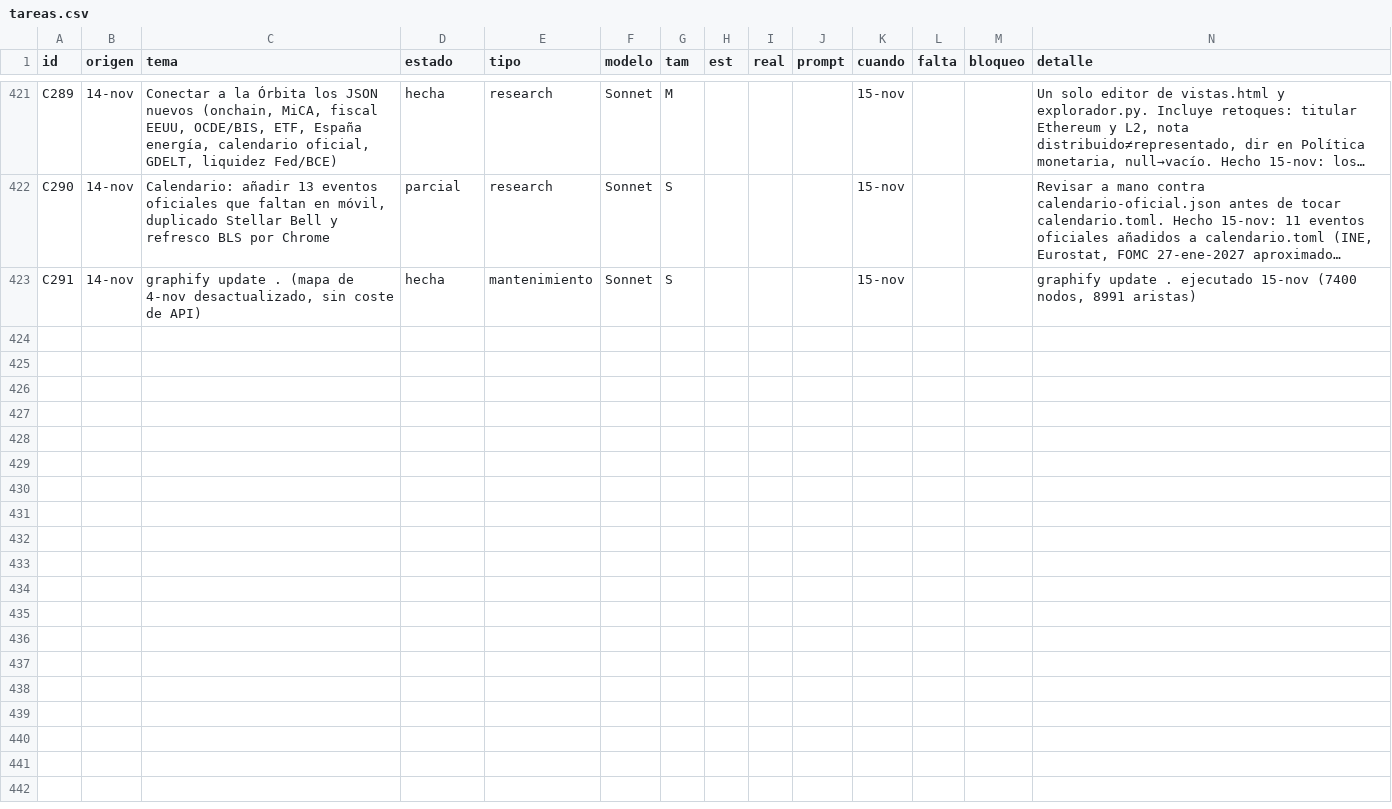
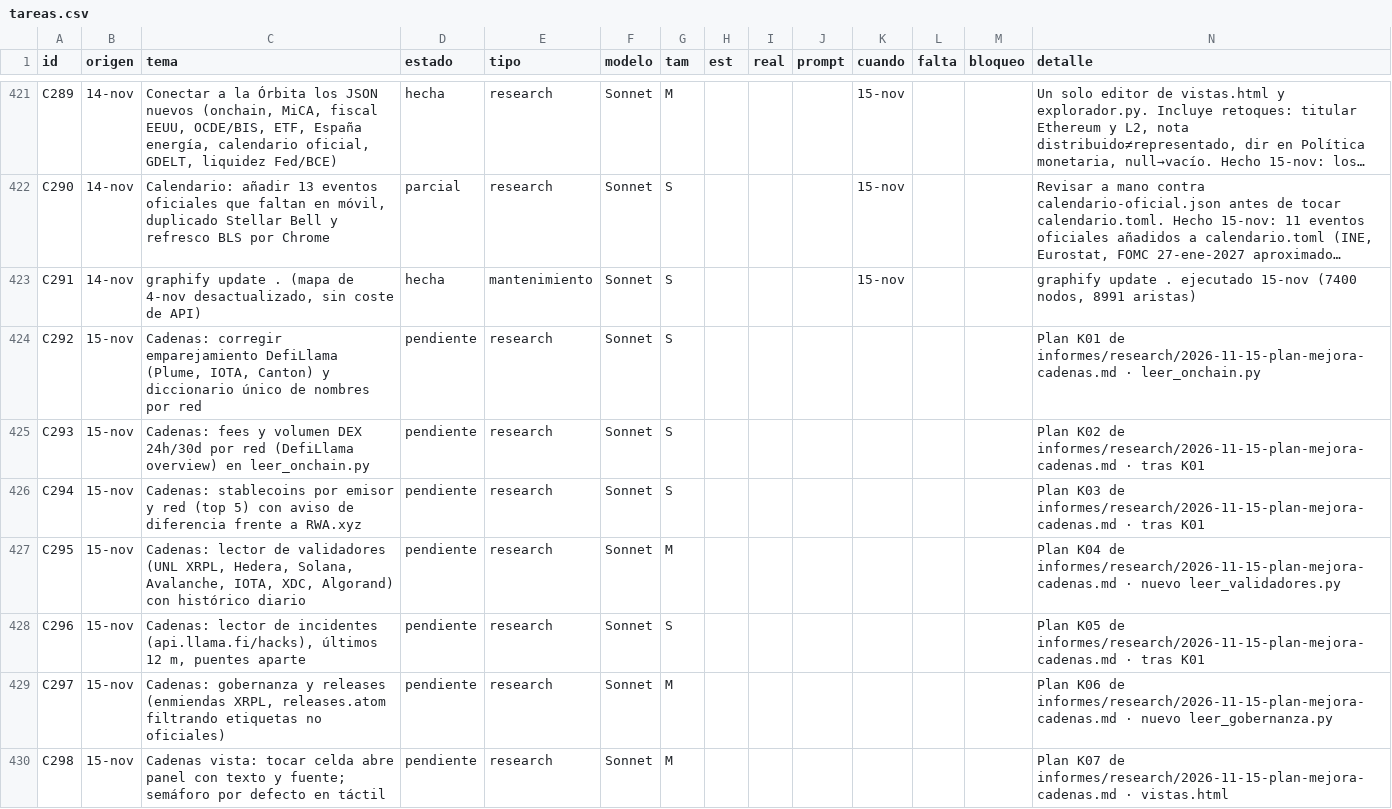
Before and after one commit to joeldragonball-jpg/requirements.txt, a CSV file: research/tareas.csv, drawn as a sheet; only a part is shown, gaps mark what is left out; long unchanged cells end in …; the diff covers the shown part only; the diff names each change by its address in the sheet, - before the commit and + after, or states it on an @@ line.

```diff
--- a/research/tareas.csv
+++ b/research/tareas.csv
+row 424: C292 | 15-nov | Cadenas: corregir emparejamiento DefiLlama (Plume, IOTA, Canton) y diccionario único de nombres por red | pendiente | research | Sonnet | S |  |  |  |  |  |  | Plan K01 de informes/research/2026-11-15-plan-mejora-cadenas.md · leer_onchain.py
+row 425: C293 | 15-nov | Cadenas: fees y volumen DEX 24h/30d por red (DefiLlama overview) en leer_onchain.py | pendiente | research | Sonnet | S |  |  |  |  |  |  | Plan K02 de informes/research/2026-11-15-plan-mejora-cadenas.md · tras K01
+row 426: C294 | 15-nov | Cadenas: stablecoins por emisor y red (top 5) con aviso de diferencia frente a RWA.xyz | pendiente | research | Sonnet | S |  |  |  |  |  |  | Plan K03 de informes/research/2026-11-15-plan-mejora-cadenas.md · tras K01
+row 427: C295 | 15-nov | Cadenas: lector de validadores (UNL XRPL, Hedera, Solana, Avalanche, IOTA, XDC, Algorand) con histórico diario | pendiente | research | Sonnet | M |  |  |  |  |  |  | Plan K04 de informes/research/2026-11-15-plan-mejora-cadenas.md · nuevo leer_validadores.py
+row 428: C296 | 15-nov | Cadenas: lector de incidentes (api.llama.fi/hacks), últimos 12 m, puentes aparte | pendiente | research | Sonnet | S |  |  |  |  |  |  | Plan K05 de informes/research/2026-11-15-plan-mejora-cadenas.md · tras K01
+row 429: C297 | 15-nov | Cadenas: gobernanza y releases (enmiendas XRPL, releases.atom filtrando etiquetas no oficiales) | pendiente | research | Sonnet | M |  |  |  |  |  |  | Plan K06 de informes/research/2026-11-15-plan-mejora-cadenas.md · nuevo leer_gobernanza.py
+row 430: C298 | 15-nov | Cadenas vista: tocar celda abre panel con texto y fuente; semáforo por defecto en táctil | pendiente | research | Sonnet | M |  |  |  |  |  |  | Plan K07 de informes/research/2026-11-15-plan-mejora-cadenas.md · vistas.html
```
Also changed, not shown: 6 added rows elsewhere in this file, 28 other files.
